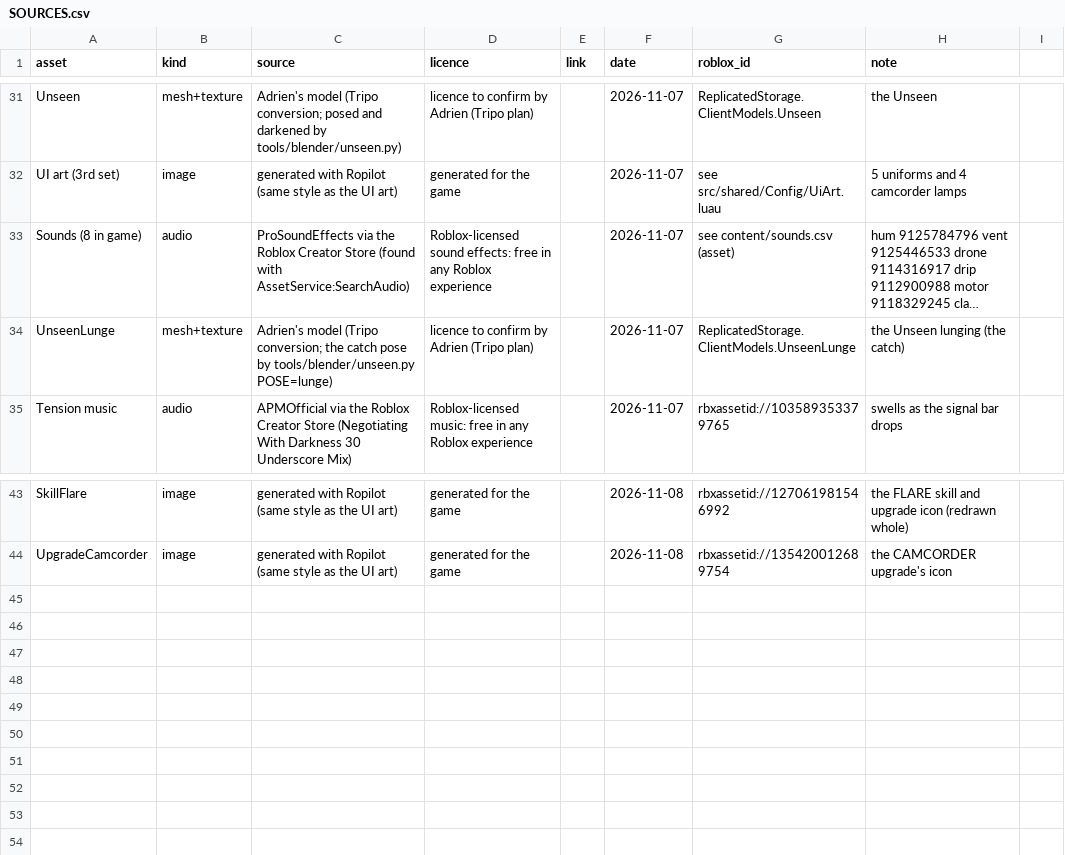
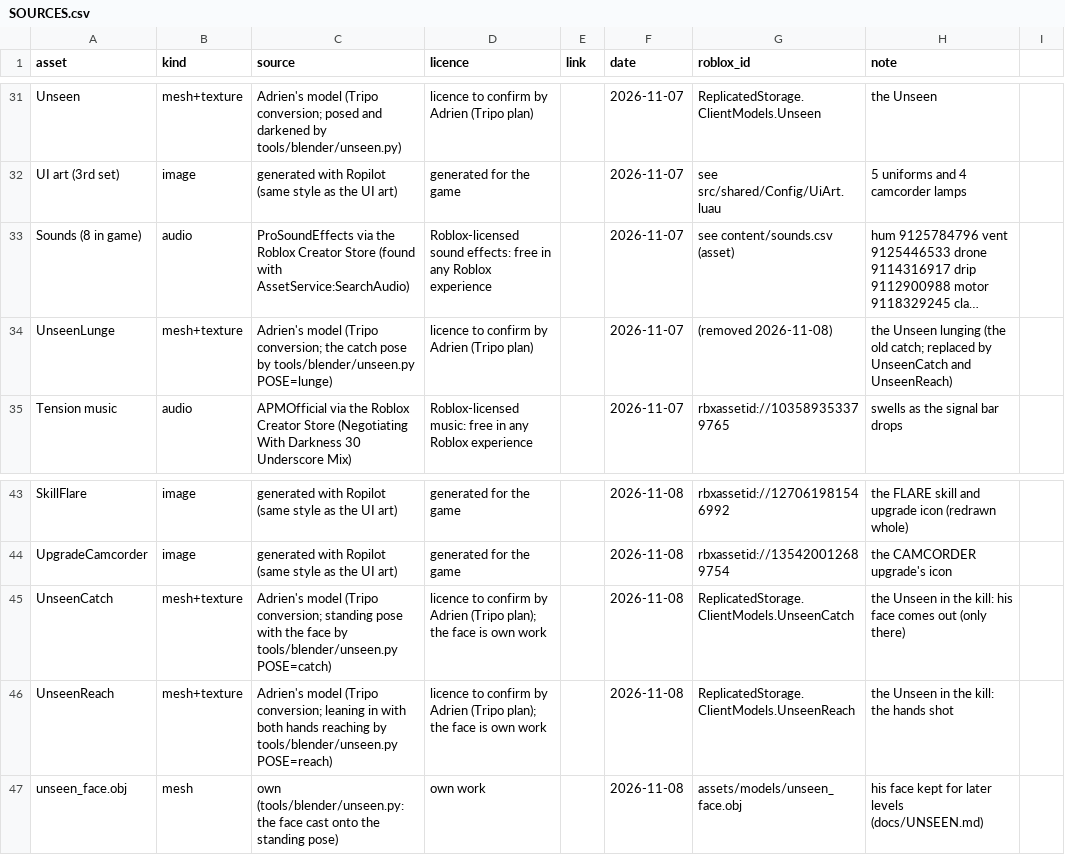
Before and after one commit to AMoncade/blind-spot, a CSV file: assets/SOURCES.csv, drawn as a sheet; only a part is shown, gaps mark what is left out; long unchanged cells end in …; the diff names each change by its address in the sheet, - before the commit and + after, or states it on an @@ line.

```diff
--- a/assets/SOURCES.csv
+++ b/assets/SOURCES.csv
-G34 (roblox_id): ReplicatedStorage.ClientModels.UnseenLunge
+G34 (roblox_id): (removed 2026-11-08)
-H34 (note): …lunging (the catch)
+H34 (note): …lunging (the old catch; replaced by UnseenCatch and UnseenReach)
+row 45: UnseenCatch | mesh+texture | Adrien's model (Tripo conversion; standing pose with the face by tools/blender/unseen.py POSE=catch) | licence to confirm by Adrien (Tripo plan); the face is own work |  | 2026-11-08 | ReplicatedStorage.ClientModels.UnseenCatch | the Unseen in the kill: his face comes out (only there)
+row 46: UnseenReach | mesh+texture | Adrien's model (Tripo conversion; leaning in with both hands reaching by tools/blender/unseen.py POSE=reach) | licence to confirm by Adrien (Tripo plan); the face is own work |  | 2026-11-08 | ReplicatedStorage.ClientModels.UnseenReach | the Unseen in the kill: the hands shot
+row 47: unseen_face.obj | mesh | own (tools/blender/unseen.py: the face cast onto the standing pose) | own work |  | 2026-11-08 | assets/models/unseen_face.obj | his face kept for later levels (docs/UNSEEN.md)
```
Also changed, not shown: content/constants.csv, 7 other files.
